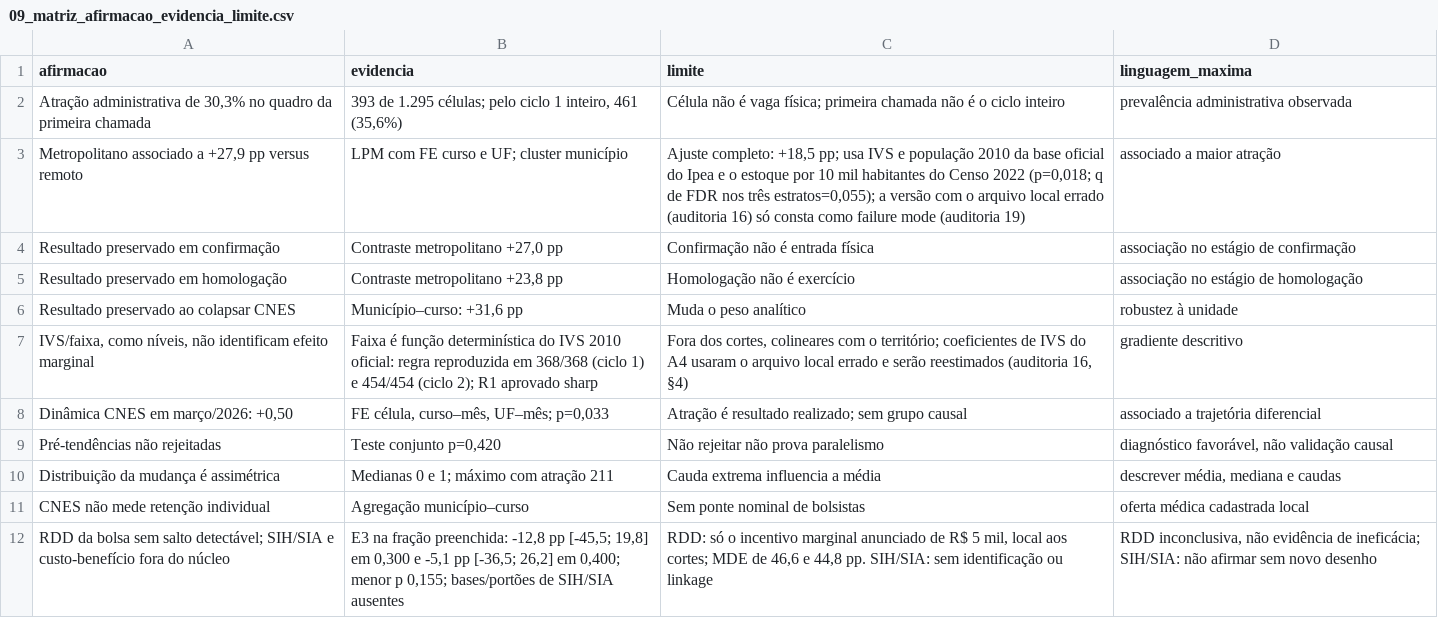
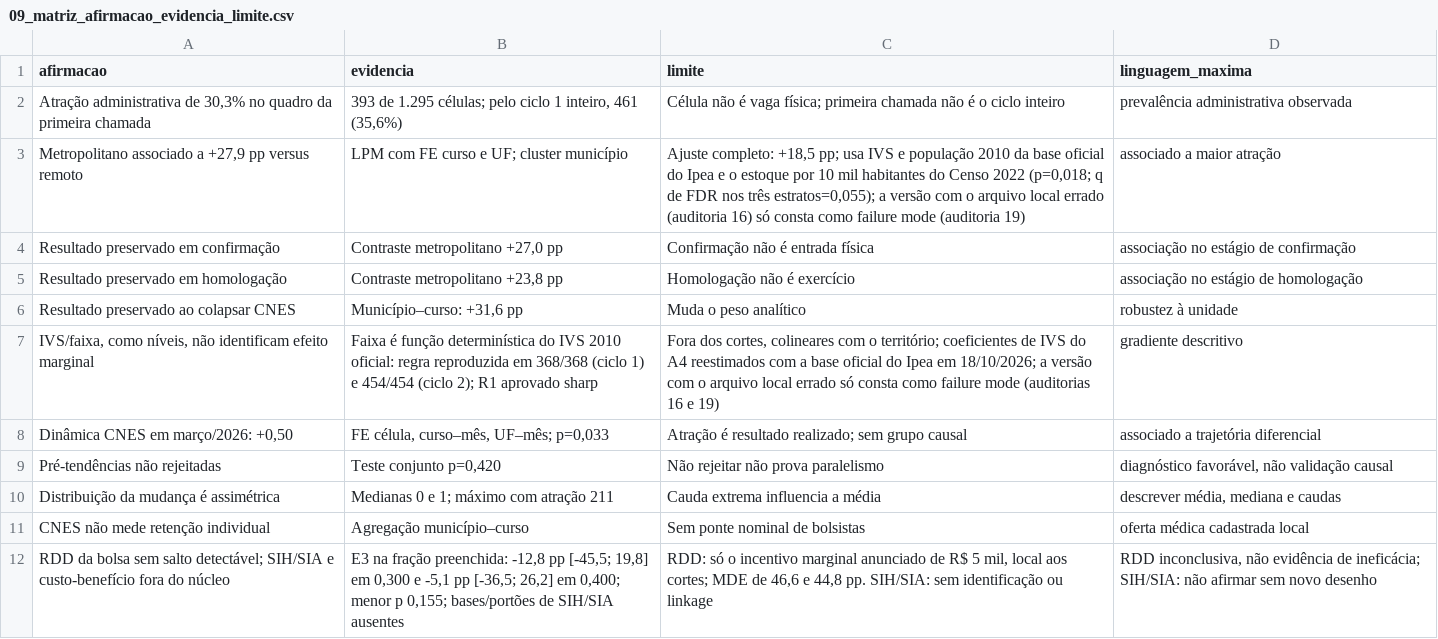
Before and after one commit to ka1victor/impact-eval-health-econ-pmme, a CSV file: docs/auditorias/09_matriz_afirmacao_evidencia_limite.csv, drawn as a sheet.

```diff
--- a/docs/auditorias/09_matriz_afirmacao_evidencia_limite.csv
+++ b/docs/auditorias/09_matriz_afirmacao_evidencia_limite.csv
@@ -6,3 +6,3 @@ Resultado preservado em homologação,"Contraste metropolitano +23,8 pp",Homolog
 Resultado preservado ao colapsar CNES,"Município–curso: +31,6 pp",Muda o peso analítico,robustez à unidade
-"IVS/faixa, como níveis, não identificam efeito marginal",Faixa é função determinística do IVS 2010 oficial: regra reproduzida em 368/368 (ciclo 1) e 454/454 (ciclo 2); R1 aprovado sharp,"Fora dos cortes, colineares com o território; coeficientes de IVS do A4 usaram o arquivo local errado e serão reestimados (auditoria 16, §4)",gradiente descritivo
+"IVS/faixa, como níveis, não identificam efeito marginal",Faixa é função determinística do IVS 2010 oficial: regra reproduzida em 368/368 (ciclo 1) e 454/454 (ciclo 2); R1 aprovado sharp,"Fora dos cortes, colineares com o território; coeficientes de IVS do A4 reestimados com a base oficial do Ipea em 18/10/2026; a versão com o arquivo local errado só consta como failure mode (auditorias 16 e 19)",gradiente descritivo
 "Dinâmica CNES em março/2026: +0,50","FE célula, curso–mês, UF–mês; p=0,033",Atração é resultado realizado; sem grupo causal,associado a trajetória diferencial
```
Also changed, not shown: output/tema_trabalho/A4_tabela_00_construcao_steps.csv, output/tema_trabalho/A6_matriz_afirmacao_evidencia_limite.csv, 47 other files.
